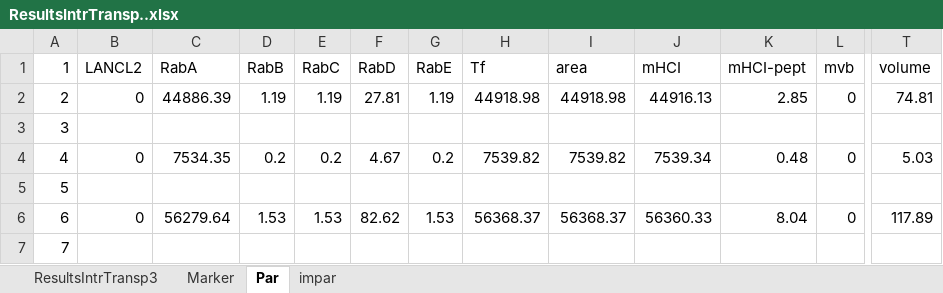
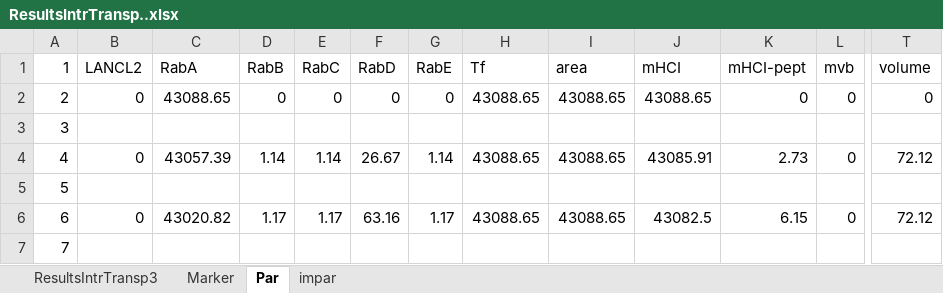
Before and after one commit to franconieto/endomembraneSystem, an Excel workbook: ResultsIntrTransp..xlsx, sheet Par, drawn as a sheet; only a part is shown, gaps mark what is left out; values as stored, in another font and other column widths than the file's, no borders; charts and pictures not drawn; the diff covers the shown part only; the diff names each change by its address in the sheet, - before the commit and + after, or states it on an @@ line.

```diff
--- a/ResultsIntrTransp..xlsx (sheet Par)
+++ b/ResultsIntrTransp..xlsx (sheet Par)
-C2 (RabA): 44886.39
+C2 (RabA): 43088.65
-D2 (RabB): 1.19
+D2 (RabB): 0
-E2 (RabC): 1.19
+E2 (RabC): 0
-F2 (RabD): 27.81
+F2 (RabD): 0
-G2 (RabE): 1.19
+G2 (RabE): 0
-H2 (Tf): 44918.98
+H2 (Tf): 43088.65
-I2 (area): 44918.98
+I2 (area): 43088.65
-J2 (mHCI): 44916.13
+J2 (mHCI): 43088.65
-K2 (mHCI-pept): 2.85
+K2 (mHCI-pept): 0
-T2 (volume): 74.81
+T2 (volume): 0
-C4 (RabA): 7534.35
+C4 (RabA): 43057.39
-D4 (RabB): 0.2
+D4 (RabB): 1.14
-E4 (RabC): 0.2
+E4 (RabC): 1.14
-F4 (RabD): 4.67
+F4 (RabD): 26.67
-G4 (RabE): 0.2
+G4 (RabE): 1.14
-H4 (Tf): 7539.82
+H4 (Tf): 43088.65
-I4 (area): 7539.82
+I4 (area): 43088.65
-J4 (mHCI): 7539.34
+J4 (mHCI): 43085.91
-K4 (mHCI-pept): 0.48
+K4 (mHCI-pept): 2.73
-T4 (volume): 5.03
+T4 (volume): 72.12
-C6 (RabA): 56279.64
+C6 (RabA): 43020.82
-D6 (RabB): 1.53
+D6 (RabB): 1.17
-E6 (RabC): 1.53
+E6 (RabC): 1.17
-F6 (RabD): 82.62
+F6 (RabD): 63.16
-G6 (RabE): 1.53
+G6 (RabE): 1.17
-H6 (Tf): 56368.37
+H6 (Tf): 43088.65
-I6 (area): 56368.37
+I6 (area): 43088.65
-J6 (mHCI): 56360.33
+J6 (mHCI): 43082.5
-K6 (mHCI-pept): 8.04
+K6 (mHCI-pept): 6.15
-T6 (volume): 117.89
+T6 (volume): 72.12
```
Also changed, not shown: 106 edited cells and cell formats elsewhere in this sheet, sheet Marker, sheet ResultsIntrTransp3, sheet impar, formulas that keep their value, charts or pictures, InputIntrTransp3.xlsm, out-1.0.xlsx, 11 other files.
